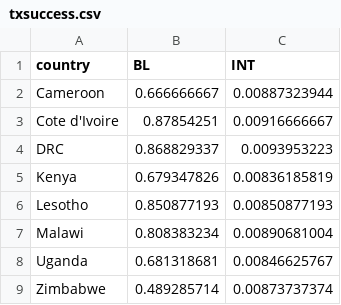
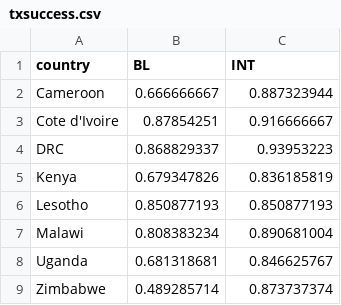
Before and after one commit to petedodd/tippi, a CSV file: model/outdata/txsuccess.csv, drawn as a sheet.

```diff
--- a/model/outdata/txsuccess.csv
+++ b/model/outdata/txsuccess.csv
@@ -1,9 +1,9 @@
 country,BL,INT
-Cameroon,0.666666667,0.00887323944
-Cote d'Ivoire,0.87854251,0.00916666667
-DRC,0.868829337,0.0093953223
-Kenya,0.679347826,0.00836185819
-Lesotho,0.850877193,0.00850877193
-Malawi,0.808383234,0.00890681004
-Uganda,0.681318681,0.00846625767
-Zimbabwe,0.489285714,0.00873737374
+Cameroon,0.666666667,0.887323944
+Cote d'Ivoire,0.87854251,0.916666667
+DRC,0.868829337,0.93953223
+Kenya,0.679347826,0.836185819
+Lesotho,0.850877193,0.850877193
+Malawi,0.808383234,0.890681004
+Uganda,0.681318681,0.846625767
+Zimbabwe,0.489285714,0.873737374
```
Also changed, not shown: 1 other file.
